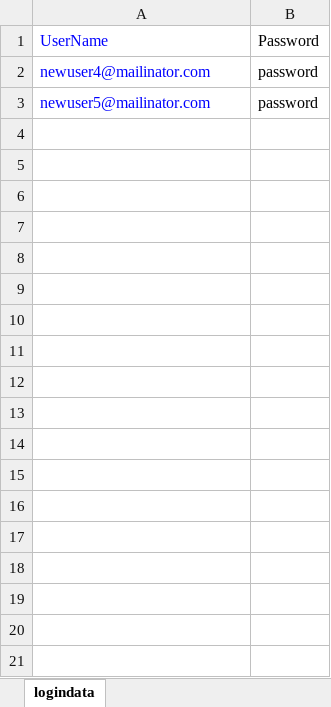
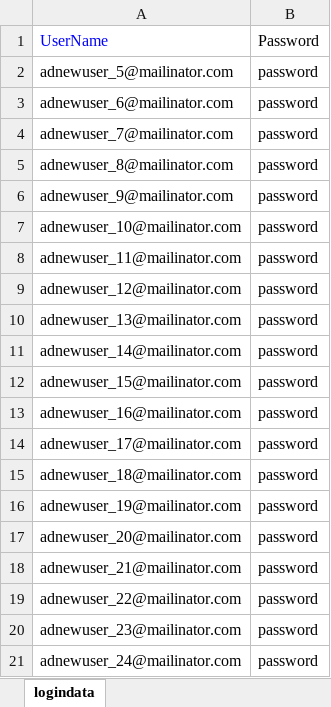
Before and after one commit to veenamathew1234/adtestautomationKNOL, an Excel workbook: src/main/java/dataRepository/logindata.xlsx, sheet logindata, drawn as a sheet; only a part is shown; values as stored, in another font and other column widths than the file's, no borders; addresses are those after the commit; the diff covers the shown part only; the diff names each change by its address in the sheet, - before the commit and + after, or states it on an @@ line.

Commit message:
new login data

```diff
--- a/src/main/java/dataRepository/logindata.xlsx (sheet logindata)
+++ b/src/main/java/dataRepository/logindata.xlsx (sheet logindata)
+row 2: adnewuser_5@mailinator.com | password
+row 3: adnewuser_6@mailinator.com | password
+row 4: adnewuser_7@mailinator.com | password
+row 5: adnewuser_8@mailinator.com | password
+row 6: adnewuser_9@mailinator.com | password
+row 7: adnewuser_10@mailinator.com | password
+row 8: adnewuser_11@mailinator.com | password
+row 9: adnewuser_12@mailinator.com | password
+row 10: adnewuser_13@mailinator.com | password
-A11: newuser4@mailinator.com
+A11: adnewuser_14@mailinator.com
-A11:A12 text colour: #0000FF
+A11:A12 text colour: black
-A12: newuser5@mailinator.com
+A12: adnewuser_15@mailinator.com
+row 13: adnewuser_16@mailinator.com | password
+row 14: adnewuser_17@mailinator.com | password
+row 15: adnewuser_18@mailinator.com | password
+row 16: adnewuser_19@mailinator.com | password
+row 17: adnewuser_20@mailinator.com | password
+row 18: adnewuser_21@mailinator.com | password
+row 19: adnewuser_22@mailinator.com | password
+row 20: adnewuser_23@mailinator.com | password
+row 21: adnewuser_24@mailinator.com | password
```
Also changed, not shown: 176 added rows elsewhere in this sheet.
